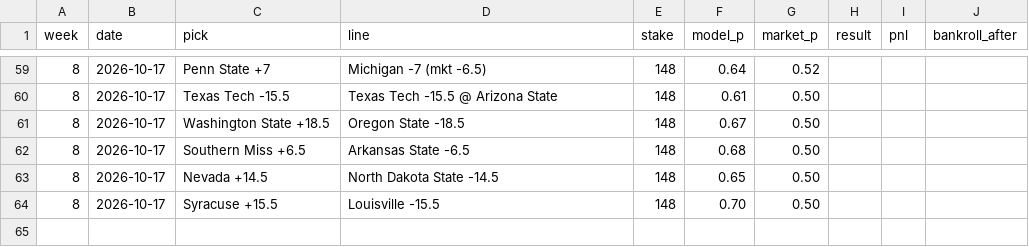
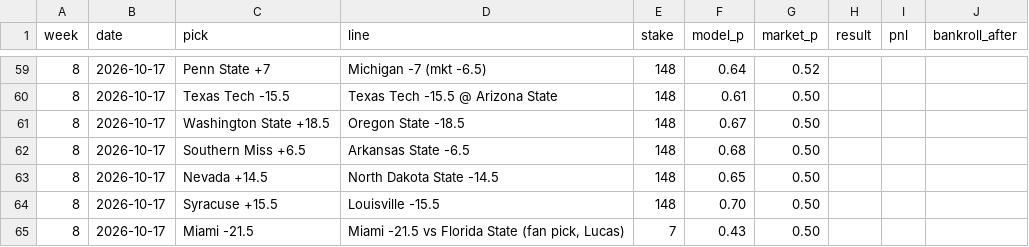
Before and after one commit to lucasalvarezflorida-lab/ncaa-fbs-analytics, a CSV file: contest_ledger.csv, drawn as a sheet; only a part is shown, gaps mark what is left out; the diff names each change by its address in the sheet, - before the commit and + after, or states it on an @@ line.

```diff
--- a/contest_ledger.csv
+++ b/contest_ledger.csv
+row 65: 8 | 2026-10-17 | Miami -21.5 | Miami -21.5 vs Florida State (fan pick, Lucas) | 7 | 0.43 | 0.50
```
